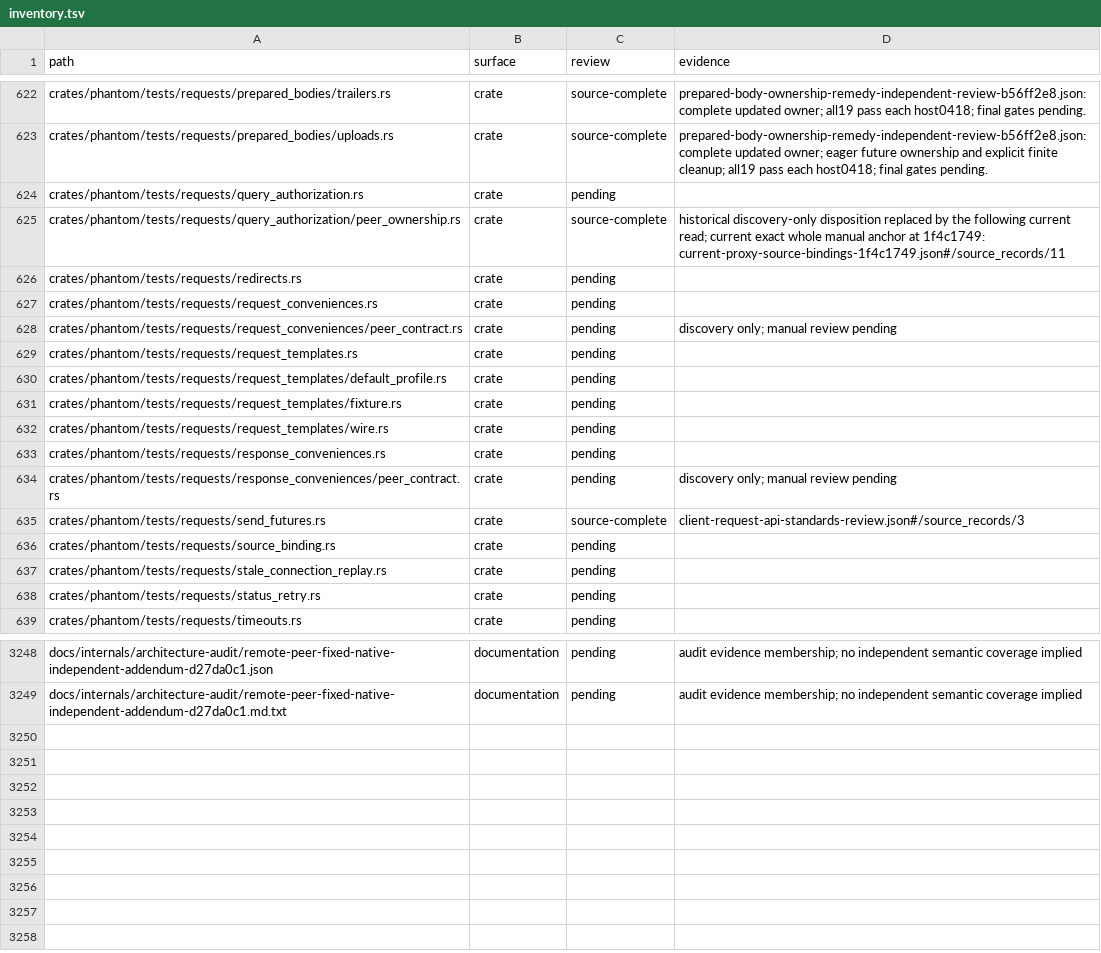
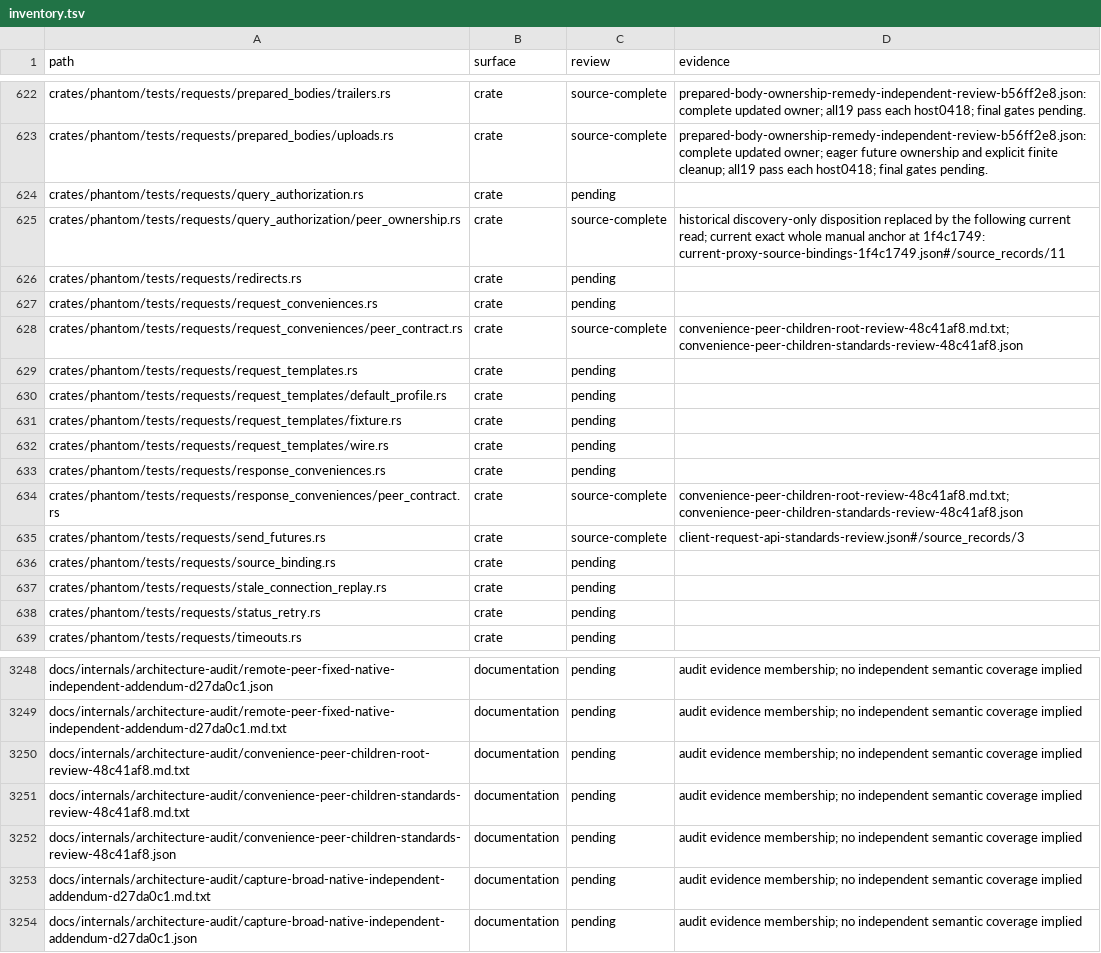
Before and after one commit to bywayhq/phantom, a TSV file: docs/internals/architecture-audit/inventory.tsv, drawn as a sheet; only a part is shown, gaps mark what is left out.

Commit message:
docs(audit): record the convenience peer source reviews

```diff
--- a/docs/internals/architecture-audit/inventory.tsv
+++ b/docs/internals/architecture-audit/inventory.tsv
@@ -627,3 +627,3 @@ crates/phantom/tests/requests/redirects.rs	crate	pending
 crates/phantom/tests/requests/request_conveniences.rs	crate	pending	
-crates/phantom/tests/requests/request_conveniences/peer_contract.rs	crate	pending	discovery only; manual review pending
+crates/phantom/tests/requests/request_conveniences/peer_contract.rs	crate	source-complete	convenience-peer-children-root-review-48c41af8.md.txt; convenience-peer-children-standards-review-48c41af8.json
 crates/phantom/tests/requests/request_templates.rs	crate	pending	
@@ -633,3 +633,3 @@ crates/phantom/tests/requests/request_templates/wire.rs	crate	pending
 crates/phantom/tests/requests/response_conveniences.rs	crate	pending	
-crates/phantom/tests/requests/response_conveniences/peer_contract.rs	crate	pending	discovery only; manual review pending
+crates/phantom/tests/requests/response_conveniences/peer_contract.rs	crate	source-complete	convenience-peer-children-root-review-48c41af8.md.txt; convenience-peer-children-standards-review-48c41af8.json
 crates/phantom/tests/requests/send_futures.rs	crate	source-complete	client-request-api-standards-review.json#/source_records/3
@@ -3249 +3249,6 @@ docs/internals/architecture-audit/remote-peer-fixed-native-independent-addendum-
 docs/internals/architecture-audit/remote-peer-fixed-native-independent-addendum-d27da0c1.md.txt	documentation	pending	audit evidence membership; no independent semantic coverage implied
+docs/internals/architecture-audit/convenience-peer-children-root-review-48c41af8.md.txt	documentation	pending	audit evidence membership; no independent semantic coverage implied
+docs/internals/architecture-audit/convenience-peer-children-standards-review-48c41af8.md.txt	documentation	pending	audit evidence membership; no independent semantic coverage implied
+docs/internals/architecture-audit/convenience-peer-children-standards-review-48c41af8.json	documentation	pending	audit evidence membership; no independent semantic coverage implied
+docs/internals/architecture-audit/capture-broad-native-independent-addendum-d27da0c1.md.txt	documentation	pending	audit evidence membership; no independent semantic coverage implied
+docs/internals/architecture-audit/capture-broad-native-independent-addendum-d27da0c1.json	documentation	pending	audit evidence membership; no independent semantic coverage implied
```
Also changed, not shown: 7 other files.
